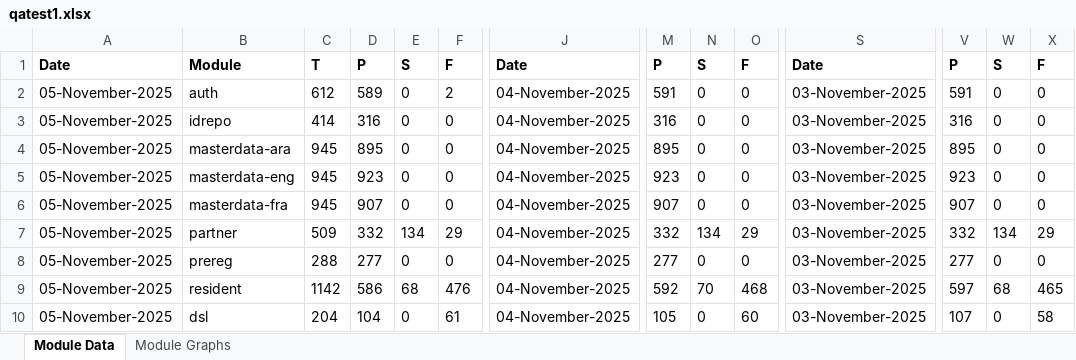
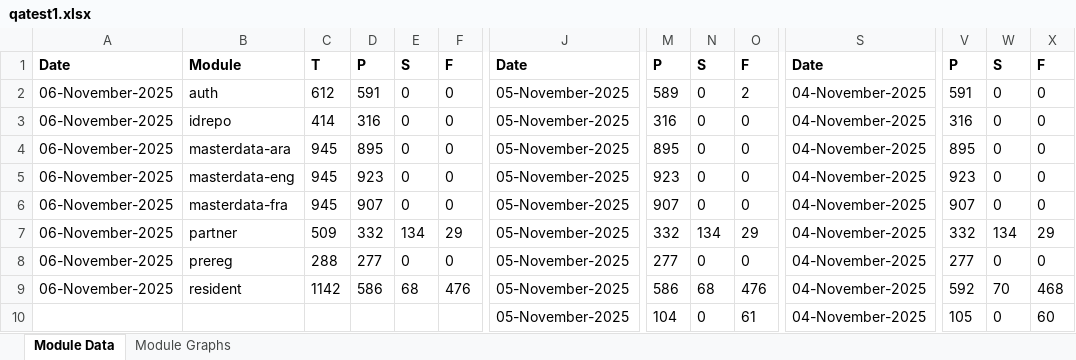
Before and after one commit to mosip/test-management, an Excel workbook: minio-report-tracker/xlxs/qatest1.xlsx, sheet Module Data, drawn as a sheet; only a part is shown, gaps mark what is left out; values as stored, in another font and other column widths than the file's, no borders; removed rows and columns are numbered as before the commit, all else as after; rows hold the shown columns only; the diff names each change by its address in the sheet, - before the commit and + after, or states it on an @@ line.

```diff
--- a/minio-report-tracker/xlxs/qatest1.xlsx (sheet Module Data)
+++ b/minio-report-tracker/xlxs/qatest1.xlsx (sheet Module Data)
-A2:A9: 05-November-2025
+A2:A9: 06-November-2025
-D2: 589
+D2: 591
-F2: 2
+F2: 0
-J2:J9: 04-November-2025
+J2:J9: 05-November-2025
-M2: 591
+M2: 589
-O2: 0
+O2: 2
-S2:S9: 03-November-2025
+S2:S9: 04-November-2025
-M9: 592
+M9: 586
-N9: 70
+N9: 68
-O9: 468
+O9: 476
-V9: 597
+V9: 592
-W9: 68
+W9: 70
-X9: 465
+X9: 468
-row 10: 05-November-2025 | dsl | 204 | 104 | 0 | 61 | 04-November-2025 | 105 | 0 | 60 | 03-November-2025 | 107 | 0 | 58
+row 10:  |  |  |  |  |  | 05-November-2025 | 104 | 0 | 61 | 04-November-2025 | 105 | 0 | 60
```
Also changed, not shown: charts or pictures, minio-report-tracker/xlxs/collab.xlsx, minio-report-tracker/xlxs/dev3.xlsx, 14 other files.
